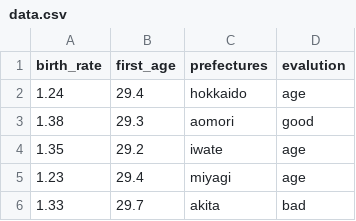
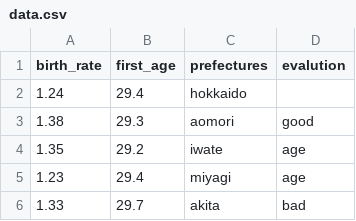
Before and after one commit to okd002/InfoVis2022, a CSV file: final/data.csv, drawn as a sheet; only a part is shown.

Commit message:
commit

```diff
--- a/final/data.csv
+++ b/final/data.csv
@@ -1,3 +1,3 @@
 birth_rate,first_age,prefectures,evalution
-1.24,29.4,hokkaido,age
+1.24,29.4,hokkaido,
 1.38,29.3,aomori,good
```
